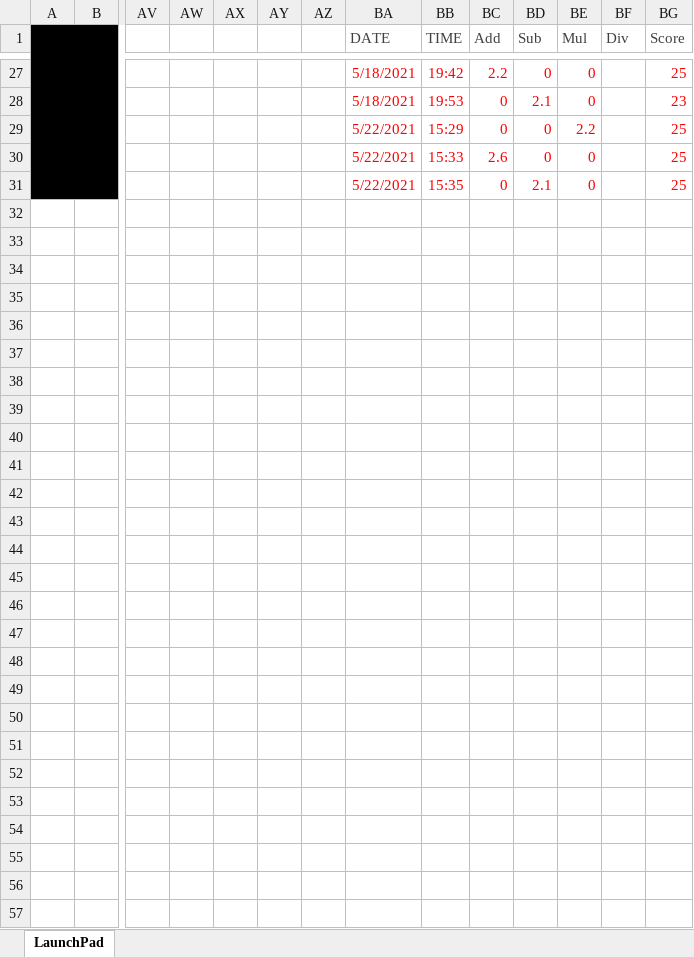
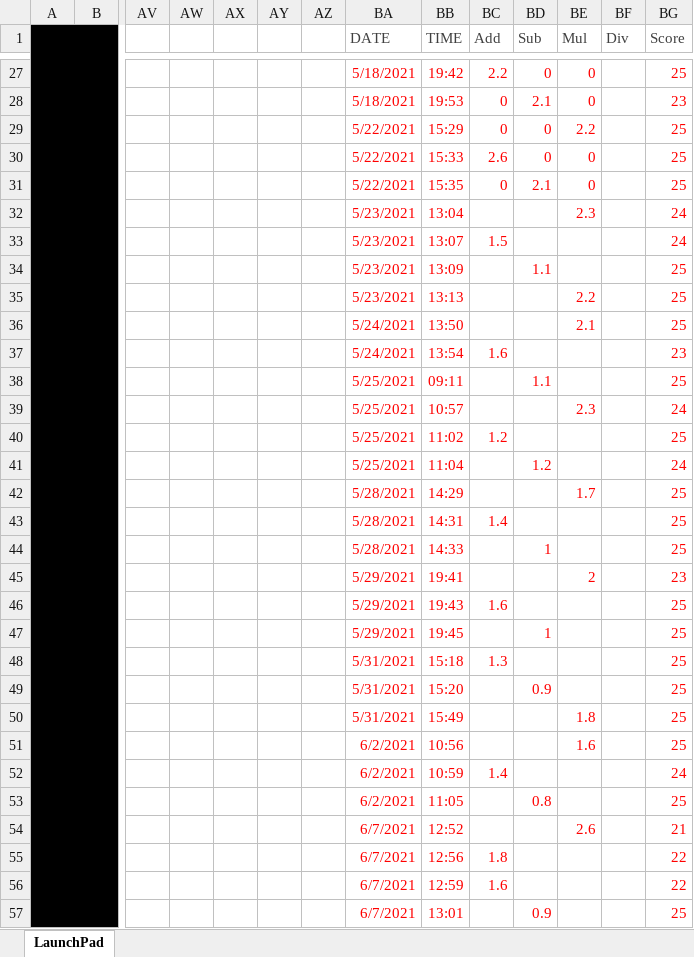
Before and after one commit to apganiga/KumonReplacerExcel, an Excel workbook: KumonReplacer.xlsm, sheet LaunchPad, drawn as a sheet; only a part is shown, gaps mark what is left out; values as stored, in another font and other column widths than the file's, no borders; charts and pictures and table styles not drawn; rows hold the shown columns only; the diff covers the shown part only; the diff names each change by its address in the sheet, - before the commit and + after, or states it on an @@ line.

Commit message:
Data updated till 7th June 2021

```diff
--- a/KumonReplacer.xlsm (sheet LaunchPad)
+++ b/KumonReplacer.xlsm (sheet LaunchPad)
+row 32:  |  |  |  |  |  |  | 5/23/2021 | 13:04 |  |  | 2.3 |  | 24
+row 33:  |  |  |  |  |  |  | 5/23/2021 | 13:07 | 1.5 |  |  |  | 24
+row 34:  |  |  |  |  |  |  | 5/23/2021 | 13:09 |  | 1.1 |  |  | 25
+row 35:  |  |  |  |  |  |  | 5/23/2021 | 13:13 |  |  | 2.2 |  | 25
+row 36:  |  |  |  |  |  |  | 5/24/2021 | 13:50 |  |  | 2.1 |  | 25
+row 37:  |  |  |  |  |  |  | 5/24/2021 | 13:54 | 1.6 |  |  |  | 23
+row 38:  |  |  |  |  |  |  | 5/25/2021 | 09:11 |  | 1.1 |  |  | 25
+row 39:  |  |  |  |  |  |  | 5/25/2021 | 10:57 |  |  | 2.3 |  | 24
+row 40:  |  |  |  |  |  |  | 5/25/2021 | 11:02 | 1.2 |  |  |  | 25
+row 41:  |  |  |  |  |  |  | 5/25/2021 | 11:04 |  | 1.2 |  |  | 24
+row 42:  |  |  |  |  |  |  | 5/28/2021 | 14:29 |  |  | 1.7 |  | 25
+row 43:  |  |  |  |  |  |  | 5/28/2021 | 14:31 | 1.4 |  |  |  | 25
+row 44:  |  |  |  |  |  |  | 5/28/2021 | 14:33 |  | 1 |  |  | 25
+row 45:  |  |  |  |  |  |  | 5/29/2021 | 19:41 |  |  | 2 |  | 23
+row 46:  |  |  |  |  |  |  | 5/29/2021 | 19:43 | 1.6 |  |  |  | 25
+row 47:  |  |  |  |  |  |  | 5/29/2021 | 19:45 |  | 1 |  |  | 25
+row 48:  |  |  |  |  |  |  | 5/31/2021 | 15:18 | 1.3 |  |  |  | 25
+row 49:  |  |  |  |  |  |  | 5/31/2021 | 15:20 |  | 0.9 |  |  | 25
+row 50:  |  |  |  |  |  |  | 5/31/2021 | 15:49 |  |  | 1.8 |  | 25
+row 51:  |  |  |  |  |  |  | 6/2/2021 | 10:56 |  |  | 1.6 |  | 25
+row 52:  |  |  |  |  |  |  | 6/2/2021 | 10:59 | 1.4 |  |  |  | 24
+row 53:  |  |  |  |  |  |  | 6/2/2021 | 11:05 |  | 0.8 |  |  | 25
+row 54:  |  |  |  |  |  |  | 6/7/2021 | 12:52 |  |  | 2.6 |  | 21
+row 55:  |  |  |  |  |  |  | 6/7/2021 | 12:56 | 1.8 |  |  |  | 22
+row 56:  |  |  |  |  |  |  | 6/7/2021 | 12:59 | 1.6 |  |  |  | 22
+row 57:  |  |  |  |  |  |  | 6/7/2021 | 13:01 |  | 0.9 |  |  | 25
```
Also changed, not shown: 35 edited cells elsewhere in this sheet, charts or pictures.
